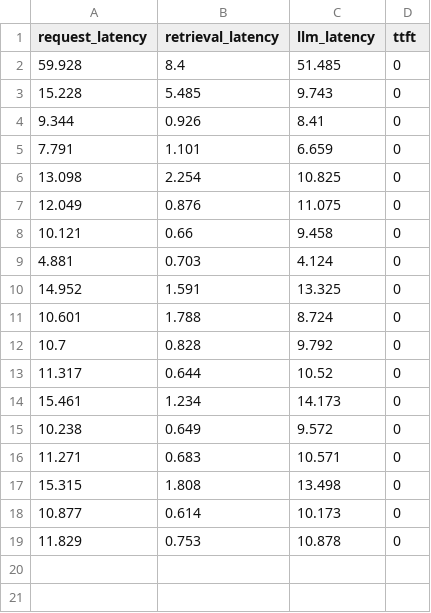
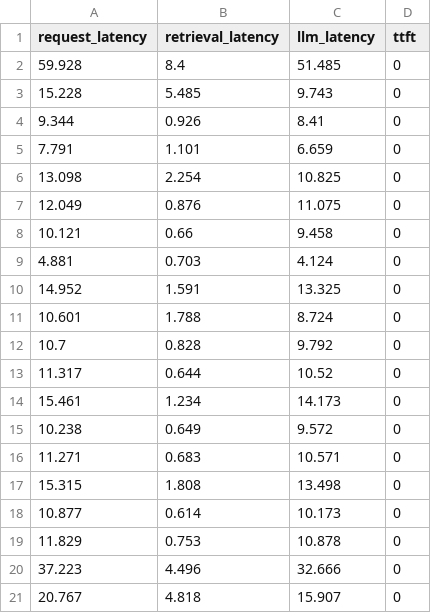
Before and after one commit to Deepaksinha2022/enterprise-rag-platform, a CSV file: latency_metrics.csv, drawn as a sheet; the diff names each change by its address in the sheet, - before the commit and + after, or states it on an @@ line.

```diff
--- a/latency_metrics.csv
+++ b/latency_metrics.csv
+row 20: 37.223 | 4.496 | 32.666 | 0
+row 21: 20.767 | 4.818 | 15.907 | 0
```
Also changed, not shown: evaluation_dataset.csv, 7 other files.
